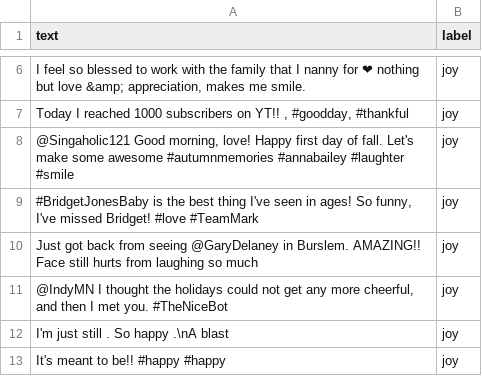
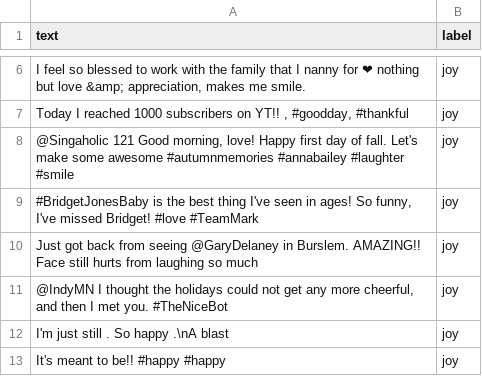
Before and after one commit to omprakashselvaraj/SentimentalAnalysis, a CSV file: train dataset.csv, drawn as a sheet; only a part is shown, gaps mark what is left out; the diff names each change by its address in the sheet, - before the commit and + after, or states it on an @@ line.

```diff
--- a/train dataset.csv
+++ b/train dataset.csv
-A8 (text): @Singaholic121 Good morning,…
+A8 (text): @Singaholic 121 Good morning,…
```
Also changed, not shown: 5 other files.
